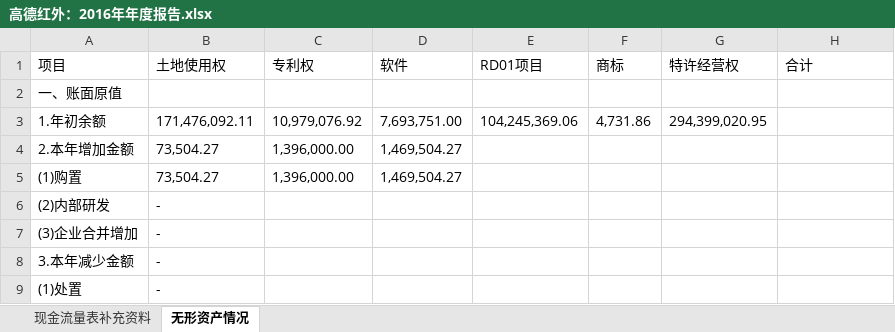
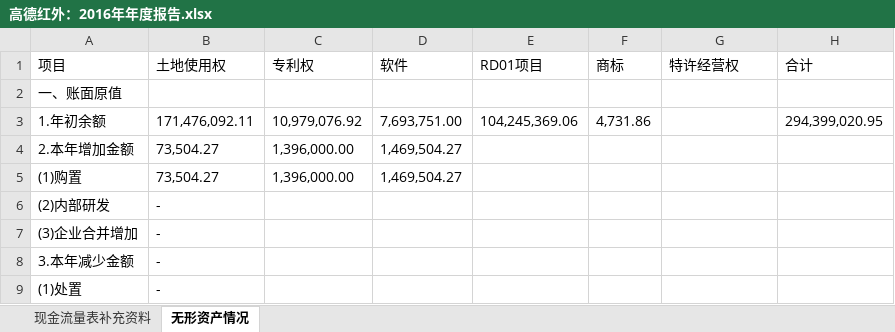
Before and after one commit to hadoop2014/StudyOnCompany, an Excel workbook: program_directory/interpreterAccounting/高德红外：2016年年度报告.xlsx, sheet 无形资产情况, drawn as a sheet; only a part is shown; values as stored, in another font and other column widths than the file's, no borders; the diff names each change by its address in the sheet, - before the commit and + after, or states it on an @@ line.

```diff
--- a/program_directory/interpreterAccounting/高德红外：2016年年度报告.xlsx (sheet 无形资产情况)
+++ b/program_directory/interpreterAccounting/高德红外：2016年年度报告.xlsx (sheet 无形资产情况)
-G3 (特许经营权): 294,399,020.95
+G3 (特许经营权): (empty)
-H3 (合计): (empty)
+H3 (合计): 294,399,020.95
```
Also changed, not shown: program_directory/interpreterAccounting/万科A：2014年年度报告.xlsx, program_directory/interpreterAccounting/万科A：2015年年度报告.xlsx, 17 other files.
